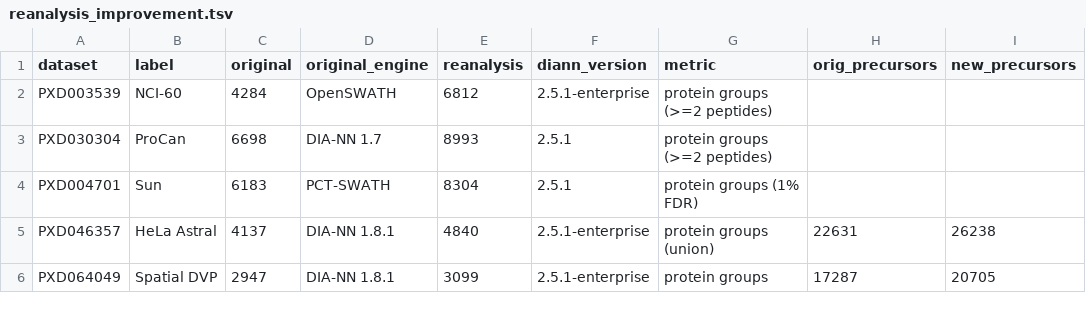
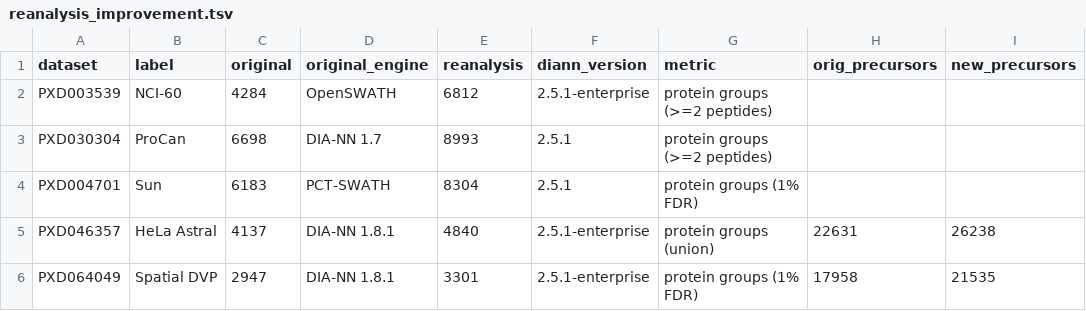
Before and after one commit to ypriverol/quantmsdiann-paper, a TSV file: analysis/figures/reanalysis/data/reanalysis_improvement.tsv, drawn as a sheet.

Commit message:
Fig 3B: add A549/H460 (Mechtler/Bubis) completeness curve; DVP: switch to §1 report rule
Fig 3B (data completeness): plot BOTH single-cell cohorts -- HeLa Astral (solid)
and A549/H460 (dashed; Bubis et al. 2025, Karl Mechtler co-author). The A549/H460
completeness was already computed in mv_completeness.tsv but only HeLa was plotted;
caption updated.

DVP (PXD064049): replace the matrix-row comparison with the §1 report rule. The
deposited 1.8.1 matrices are written at --matrix-spec-q 0.01 but the quantmsdiann
matrices at 0.05, so the matrix-row comparison mixed q-thresholds and understated
the protein gain (+5%). Recomputing both sides from the per-precursor reports at a
uniform Lib q-value <= 0.01 (1.8.1 MYCN_High_Low.tsv from the deposited zip;
2.5.1-ent diann_report.parquet from FTP): protein groups 2,947 -> 3,301 (+12%),
precursors 17,958 -> 21,535 (+20%). The §4 guard fires on both (3.2% / 1.3%
multi-accession); added a one-line inference caveat to the prose. reanalysis_improvement.tsv,
Fig 4, paper_numbers + PDFs rebuilt.

```diff
--- a/analysis/figures/reanalysis/data/reanalysis_improvement.tsv
+++ b/analysis/figures/reanalysis/data/reanalysis_improvement.tsv
@@ -5,2 +5,2 @@ PXD004701	Sun	6183	PCT-SWATH	8304	2.5.1	protein groups (1% FDR)
 PXD046357	HeLa Astral	4137	DIA-NN 1.8.1	4840	2.5.1-enterprise	protein groups (union)	22631	26238
-PXD064049	Spatial DVP	2947	DIA-NN 1.8.1	3099	2.5.1-enterprise	protein groups	17287	20705
+PXD064049	Spatial DVP	2947	DIA-NN 1.8.1	3301	2.5.1-enterprise	protein groups (1% FDR)	17958	21535
```
Also changed, not shown: 6 other files.
